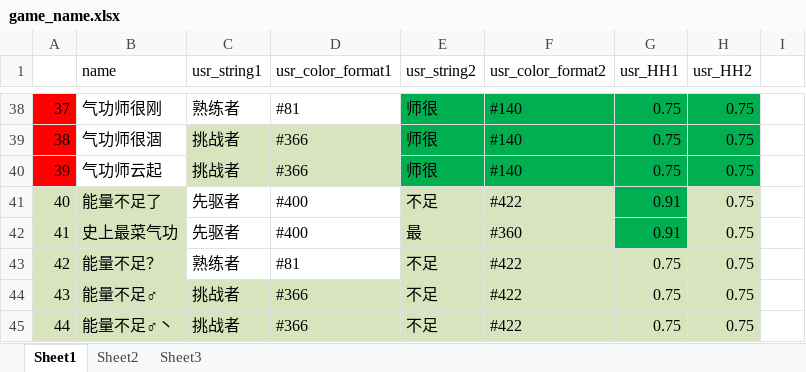
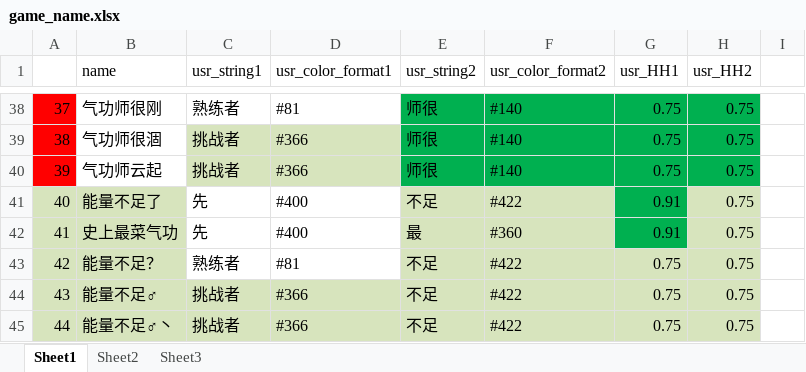
Before and after one commit to Lightman-yang/webdriver_new, an Excel workbook: lw/game_name.xlsx, sheet Sheet1, drawn as a sheet; only a part is shown, gaps mark what is left out; values as stored, in another font and other column widths than the file's, no borders; the diff names each change by its address in the sheet, - before the commit and + after, or states it on an @@ line.

```diff
--- a/lw/game_name.xlsx (sheet Sheet1)
+++ b/lw/game_name.xlsx (sheet Sheet1)
-C41:C42 (usr_string1): 先驱者
+C41:C42 (usr_string1): 先
```
Also changed, not shown: 1 other file.
